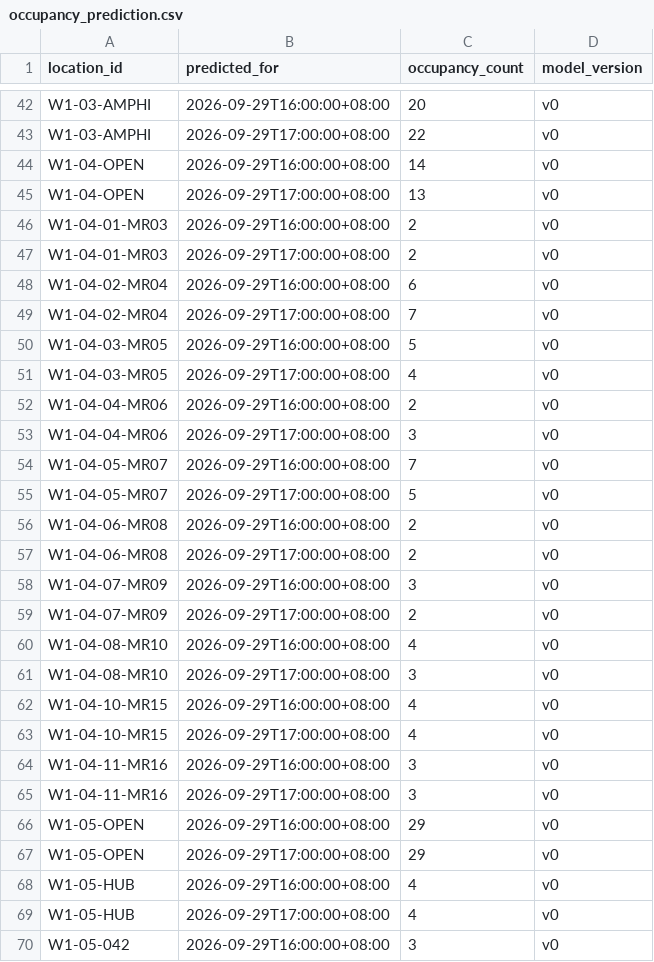
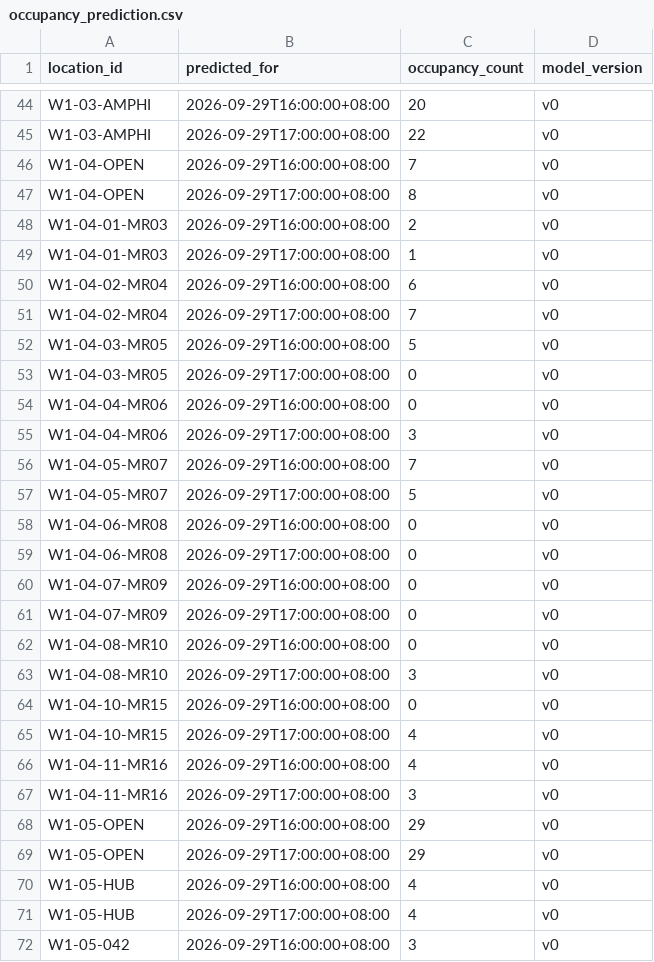
Before and after one commit to kristensngjl/INF2006-Occuscope, a CSV file: data/sample/occupancy_prediction.csv, drawn as a sheet; only a part is shown, gaps mark what is left out; the diff covers the shown part only.

```diff
--- a/data/sample/occupancy_prediction.csv
+++ b/data/sample/occupancy_prediction.csv
@@ -43,6 +45,6 @@ W1-03-AMPHI,2026-09-29T16:00:00+08:00,20,v0
 W1-03-AMPHI,2026-09-29T17:00:00+08:00,22,v0
-W1-04-OPEN,2026-09-29T16:00:00+08:00,14,v0
-W1-04-OPEN,2026-09-29T17:00:00+08:00,13,v0
+W1-04-OPEN,2026-09-29T16:00:00+08:00,7,v0
+W1-04-OPEN,2026-09-29T17:00:00+08:00,8,v0
 W1-04-01-MR03,2026-09-29T16:00:00+08:00,2,v0
-W1-04-01-MR03,2026-09-29T17:00:00+08:00,2,v0
+W1-04-01-MR03,2026-09-29T17:00:00+08:00,1,v0
 W1-04-02-MR04,2026-09-29T16:00:00+08:00,6,v0
@@ -50,4 +52,4 @@ W1-04-02-MR04,2026-09-29T17:00:00+08:00,7,v0
 W1-04-03-MR05,2026-09-29T16:00:00+08:00,5,v0
-W1-04-03-MR05,2026-09-29T17:00:00+08:00,4,v0
-W1-04-04-MR06,2026-09-29T16:00:00+08:00,2,v0
+W1-04-03-MR05,2026-09-29T17:00:00+08:00,0,v0
+W1-04-04-MR06,2026-09-29T16:00:00+08:00,0,v0
 W1-04-04-MR06,2026-09-29T17:00:00+08:00,3,v0
@@ -55,11 +57,11 @@ W1-04-05-MR07,2026-09-29T16:00:00+08:00,7,v0
 W1-04-05-MR07,2026-09-29T17:00:00+08:00,5,v0
-W1-04-06-MR08,2026-09-29T16:00:00+08:00,2,v0
-W1-04-06-MR08,2026-09-29T17:00:00+08:00,2,v0
-W1-04-07-MR09,2026-09-29T16:00:00+08:00,3,v0
-W1-04-07-MR09,2026-09-29T17:00:00+08:00,2,v0
-W1-04-08-MR10,2026-09-29T16:00:00+08:00,4,v0
+W1-04-06-MR08,2026-09-29T16:00:00+08:00,0,v0
+W1-04-06-MR08,2026-09-29T17:00:00+08:00,0,v0
+W1-04-07-MR09,2026-09-29T16:00:00+08:00,0,v0
+W1-04-07-MR09,2026-09-29T17:00:00+08:00,0,v0
+W1-04-08-MR10,2026-09-29T16:00:00+08:00,0,v0
 W1-04-08-MR10,2026-09-29T17:00:00+08:00,3,v0
-W1-04-10-MR15,2026-09-29T16:00:00+08:00,4,v0
+W1-04-10-MR15,2026-09-29T16:00:00+08:00,0,v0
 W1-04-10-MR15,2026-09-29T17:00:00+08:00,4,v0
-W1-04-11-MR16,2026-09-29T16:00:00+08:00,3,v0
+W1-04-11-MR16,2026-09-29T16:00:00+08:00,4,v0
 W1-04-11-MR16,2026-09-29T17:00:00+08:00,3,v0
```
Also changed, not shown: 4 added rows and 37 edited cells elsewhere in this file, data/sample/buildings.csv, data/sample/locations.csv, 26 other files.
